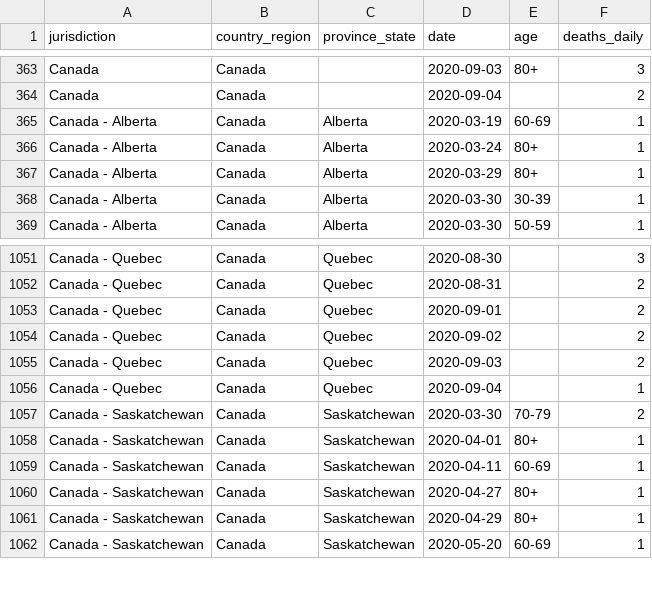
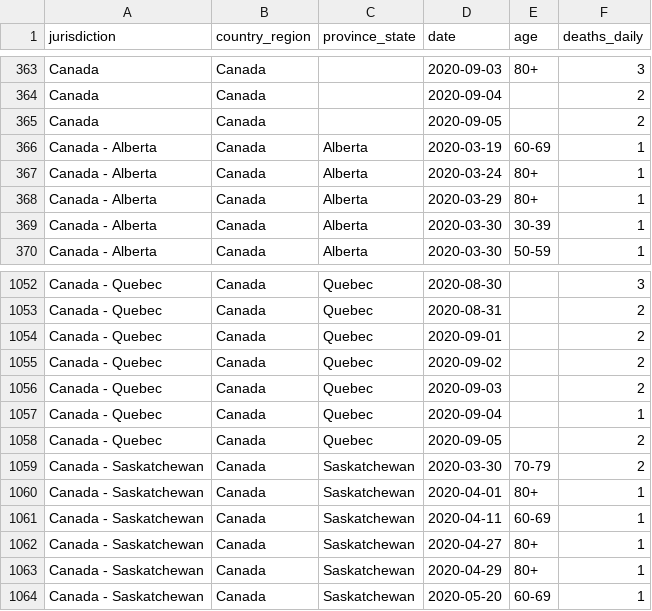
Before and after one commit to ApexRMS/covid19sim, a CSV file: data/deaths-detailed-canada-output.csv, drawn as a sheet; only a part is shown, gaps mark what is left out.

```diff
--- a/data/deaths-detailed-canada-output.csv
+++ b/data/deaths-detailed-canada-output.csv
@@ -364,2 +364,3 @@ Canada,Canada,,2020-09-03,80+,3
 Canada,Canada,,2020-09-04,,2
+Canada,Canada,,2020-09-05,,2
 Canada - Alberta,Canada,Alberta,2020-03-19,60-69,1
@@ -1056,2 +1057,3 @@ Canada - Quebec,Canada,Quebec,2020-09-03,,2
 Canada - Quebec,Canada,Quebec,2020-09-04,,1
+Canada - Quebec,Canada,Quebec,2020-09-05,,2
 Canada - Saskatchewan,Canada,Saskatchewan,2020-03-30,70-79,2
```
Also changed, not shown: 2 other files.
